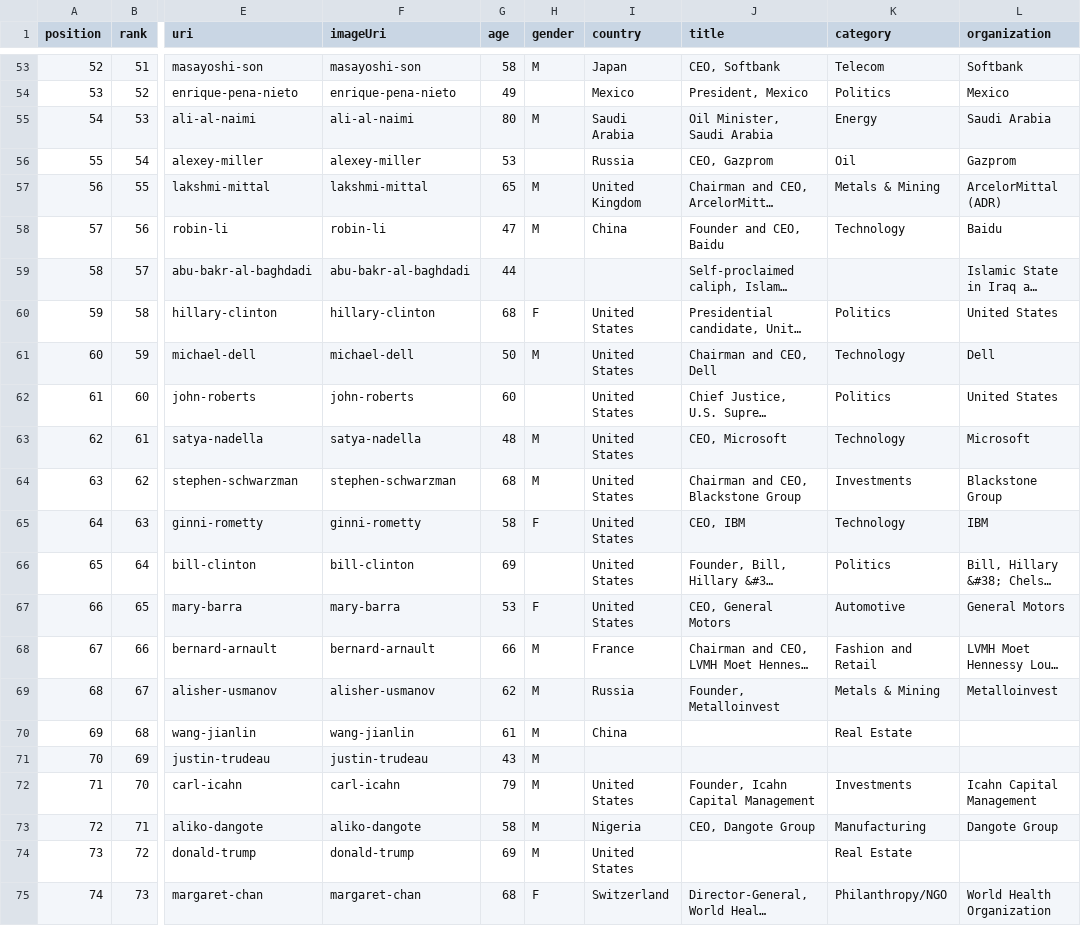
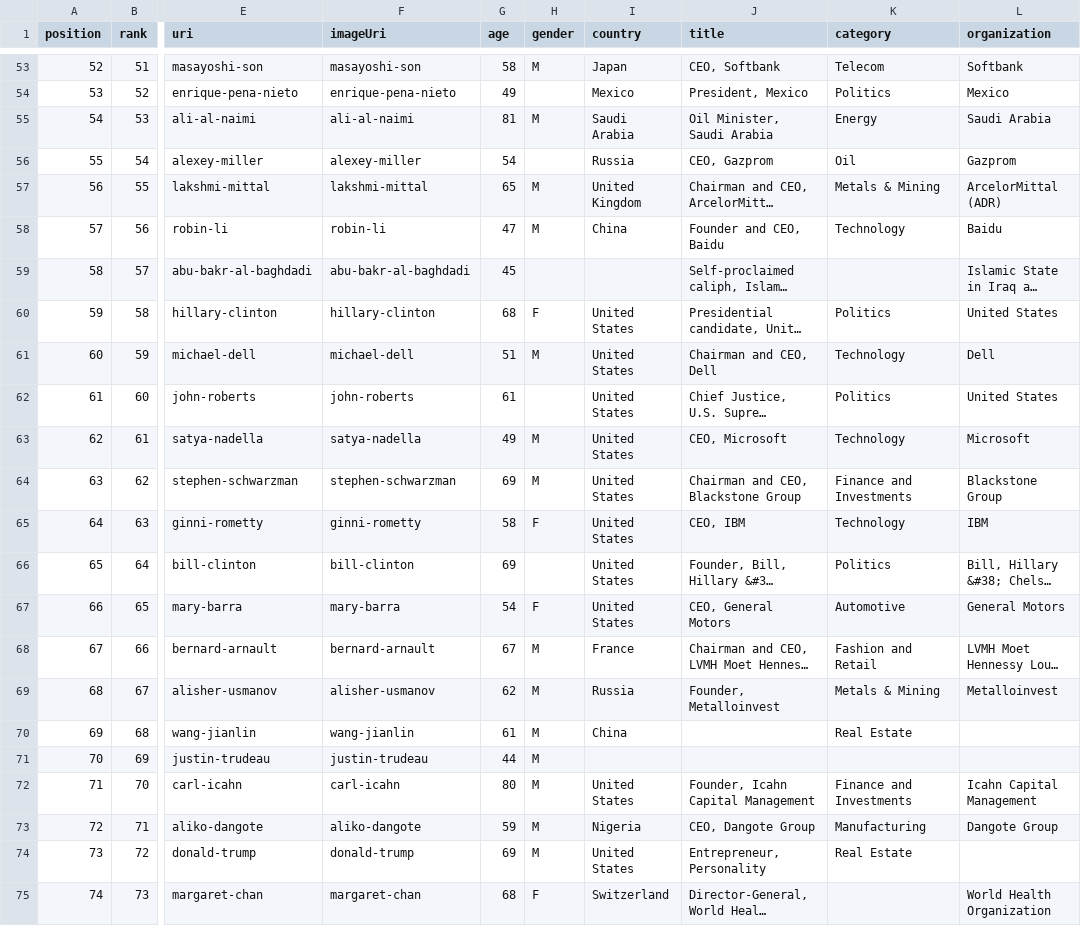
Before and after one commit to maxharlow/scrape-forbes, a CSV file: forbes-powerful-people.csv, drawn as a sheet; only a part is shown, gaps mark what is left out; long unchanged cells end in …; the diff covers the shown part only; the diff names each change by its address in the sheet, - before the commit and + after, or states it on an @@ line.

```diff
--- a/forbes-powerful-people.csv
+++ b/forbes-powerful-people.csv
-G55 (age): 80
+G55 (age): 81
-G56 (age): 53
+G56 (age): 54
-G59 (age): 44
+G59 (age): 45
-G61 (age): 50
+G61 (age): 51
-G62 (age): 60
+G62 (age): 61
-G63 (age): 48
+G63 (age): 49
-G64 (age): 68
+G64 (age): 69
-K64 (category): Investments
+K64 (category): Finance and Investments
-G67 (age): 53
+G67 (age): 54
-G68 (age): 66
+G68 (age): 67
-G71 (age): 43
+G71 (age): 44
-G72 (age): 79
+G72 (age): 80
-K72 (category): Investments
+K72 (category): Finance and Investments
-G73 (age): 58
+G73 (age): 59
-J74 (title): (empty)
+J74 (title): Entrepreneur, Personality
-K75 (category): Philanthropy/NGO
+K75 (category): (empty)
```
Also changed, not shown: 27 edited cells elsewhere in this file, forbes-china-billionaires.csv, forbes-hedge-fund-managers.csv, 2 other files.
